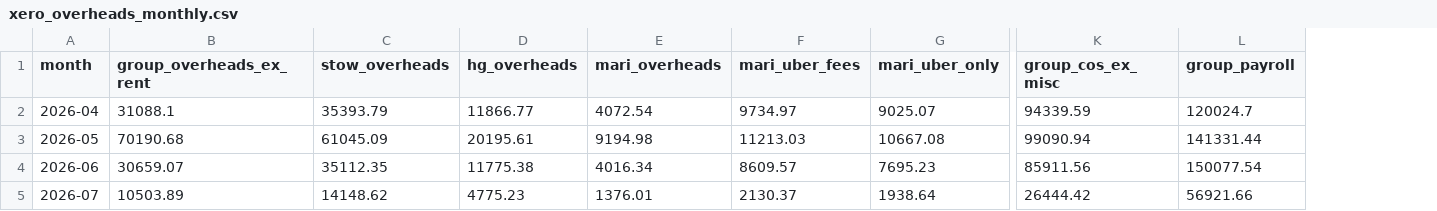
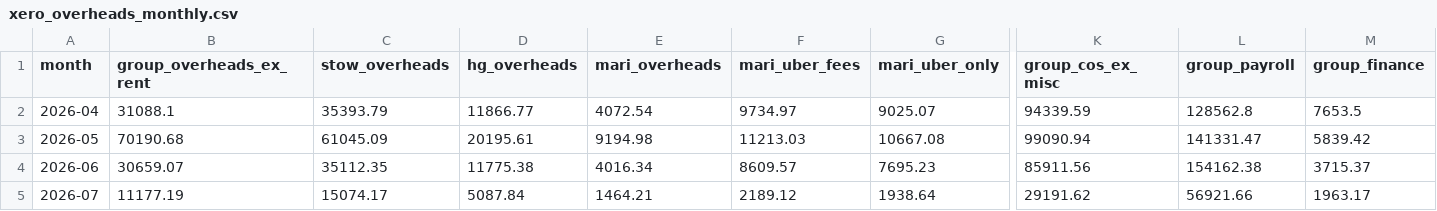
Before and after one commit to zakstowaway/mari-daily-reporting, a CSV file: data/xero_overheads_monthly.csv, drawn as a sheet; only a part is shown, gaps mark what is left out; the diff names each change by its address in the sheet, - before the commit and + after, or states it on an @@ line.

Commit message:
Xero API pull 2026-07-16: xero_overheads_monthly.csv

```diff
--- a/data/xero_overheads_monthly.csv
+++ b/data/xero_overheads_monthly.csv
+column M (group_finance), rows 2-5: 7653.5 | 5839.42 | 3715.37 | 1963.17
-L2 (group_payroll): 120024.7
+L2 (group_payroll): 128562.8
-L3 (group_payroll): 141331.44
+L3 (group_payroll): 141331.47
-L4 (group_payroll): 150077.54
+L4 (group_payroll): 154162.38
-B5 (group_overheads_ex_rent): 10503.89
+B5 (group_overheads_ex_rent): 11177.19
-C5 (stow_overheads): 14148.62
+C5 (stow_overheads): 15074.17
-D5 (hg_overheads): 4775.23
+D5 (hg_overheads): 5087.84
-E5 (mari_overheads): 1376.01
+E5 (mari_overheads): 1464.21
-F5 (mari_uber_fees): 2130.37
+F5 (mari_uber_fees): 2189.12
-K5 (group_cos_ex_misc): 26444.42
+K5 (group_cos_ex_misc): 29191.62
```
